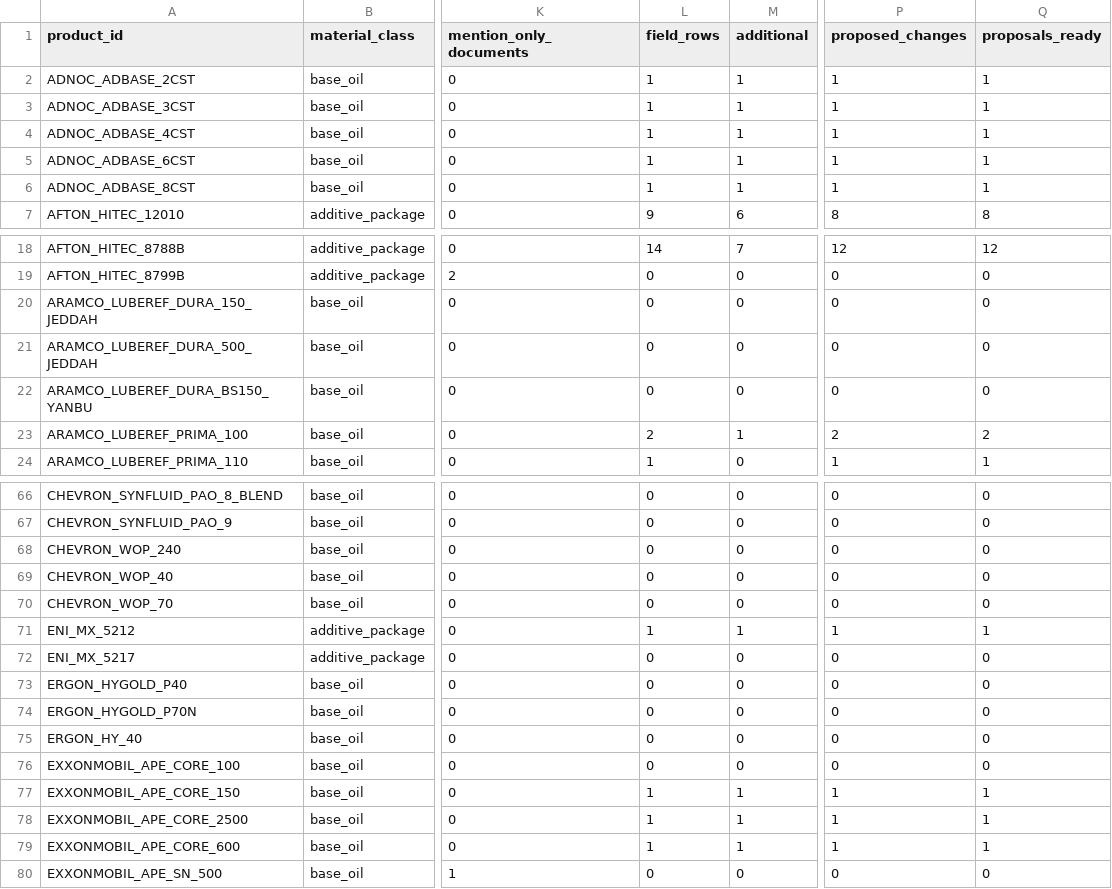
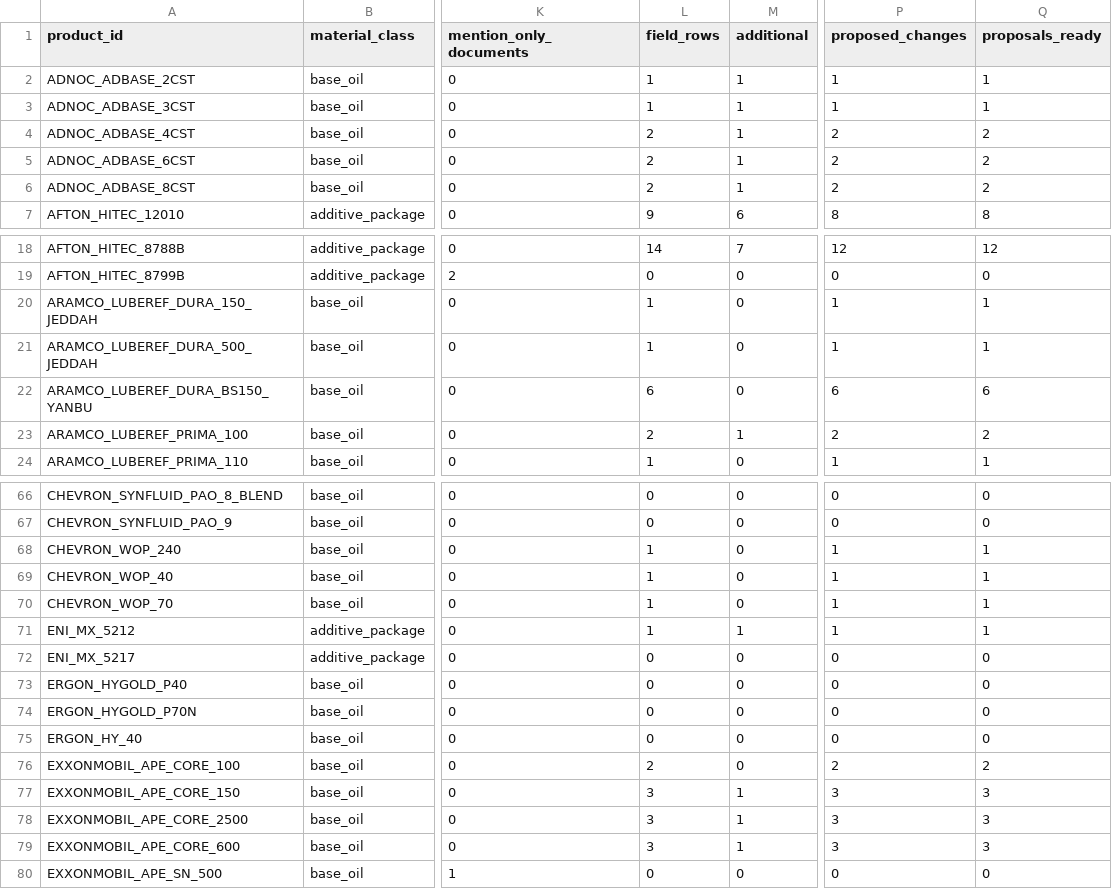
Before and after one commit to alaaahmadd182-lab/Smart-formulator-project, a CSV file: existing_product_comparison_2026-11-12/tables/product_comparison_summary.csv, drawn as a sheet; only a part is shown, gaps mark what is left out; the diff covers the shown part only; the diff names each change by its address in the sheet, - before the commit and + after, or states it on an @@ line.

```diff
--- a/existing_product_comparison_2026-11-12/tables/product_comparison_summary.csv
+++ b/existing_product_comparison_2026-11-12/tables/product_comparison_summary.csv
-L4:L6 (field_rows): 1
+L4:L6 (field_rows): 2
-P4:P6 (proposed_changes): 1
+P4:P6 (proposed_changes): 2
-Q4:Q6 (proposals_ready): 1
+Q4:Q6 (proposals_ready): 2
-L20:L21 (field_rows): 0
+L20:L21 (field_rows): 1
-P20:P21 (proposed_changes): 0
+P20:P21 (proposed_changes): 1
-Q20:Q21 (proposals_ready): 0
+Q20:Q21 (proposals_ready): 1
-L22 (field_rows): 0
+L22 (field_rows): 6
-P22 (proposed_changes): 0
+P22 (proposed_changes): 6
-Q22 (proposals_ready): 0
+Q22 (proposals_ready): 6
-L68:L70 (field_rows): 0
+L68:L70 (field_rows): 1
-P68:P70 (proposed_changes): 0
+P68:P70 (proposed_changes): 1
-Q68:Q70 (proposals_ready): 0
+Q68:Q70 (proposals_ready): 1
-L76 (field_rows): 0
+L76 (field_rows): 2
-P76 (proposed_changes): 0
+P76 (proposed_changes): 2
-Q76 (proposals_ready): 0
+Q76 (proposals_ready): 2
-L77:L79 (field_rows): 1
+L77:L79 (field_rows): 3
-P77:P79 (proposed_changes): 1
+P77:P79 (proposed_changes): 3
-Q77:Q79 (proposals_ready): 1
+Q77:Q79 (proposals_ready): 3
```
Also changed, not shown: 9 edited cells elsewhere in this file, existing_product_comparison_2026-11-12/tables/document_read_scope.csv, existing_product_comparison_2026-11-12/tables/old_source_references.csv, 11 other files.
